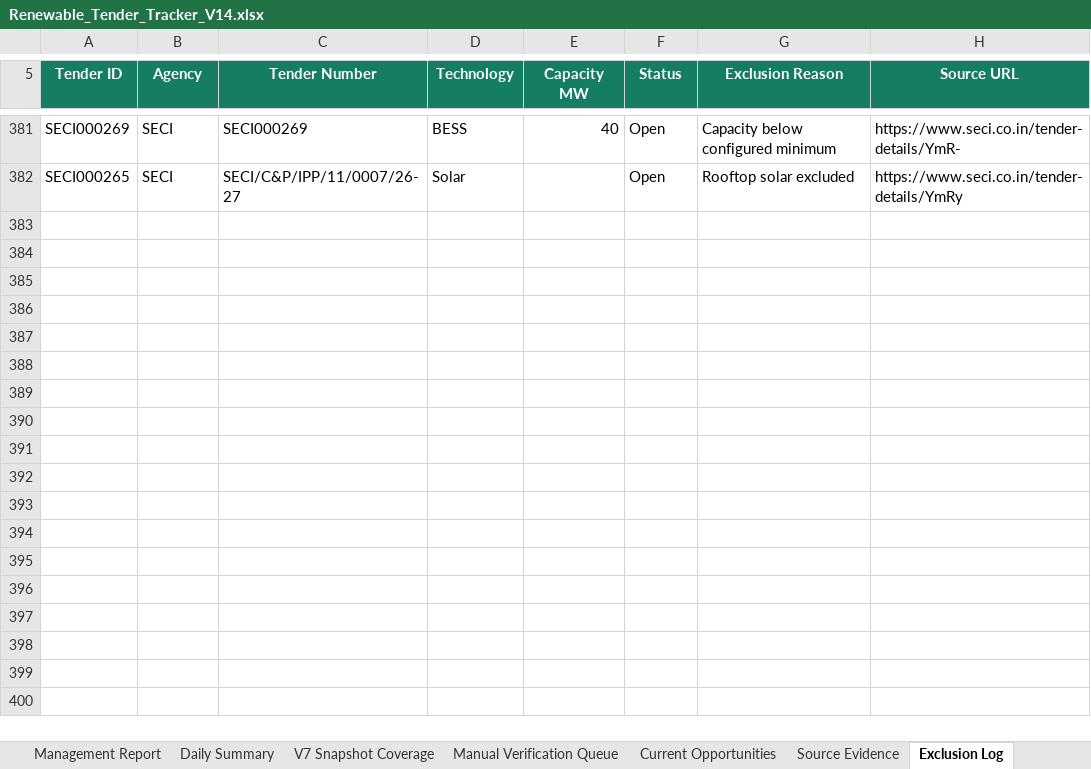
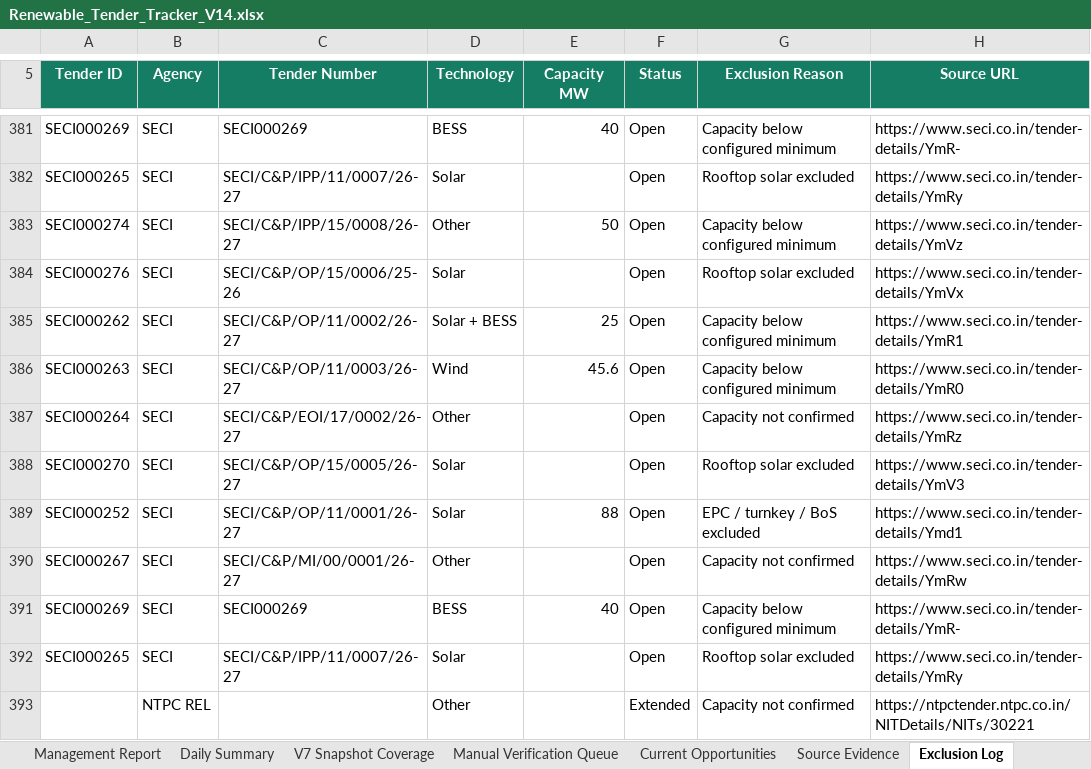
Before and after one commit to omi54321/Renewable-tender-tracker, an Excel workbook: Output/Renewable_Tender_Tracker_V14.xlsx, sheet Exclusion Log, drawn as a sheet; only a part is shown, gaps mark what is left out; values as stored, in another font and other column widths than the file's, no borders; table styles not drawn; the diff names each change by its address in the sheet, - before the commit and + after, or states it on an @@ line.

Commit message:
V14 automated tender update 2026-09-04 07:38 UTC

```diff
--- a/Output/Renewable_Tender_Tracker_V14.xlsx (sheet Exclusion Log)
+++ b/Output/Renewable_Tender_Tracker_V14.xlsx (sheet Exclusion Log)
+row 383: SECI000274 | SECI | SECI/C&P/IPP/15/0008/26-27 | Other | 50 | Open | Capacity below configured minimum | https://www.seci.co.in/tender-details/YmVz
+row 384: SECI000276 | SECI | SECI/C&P/OP/15/0006/25-26 | Solar |  | Open | Rooftop solar excluded | https://www.seci.co.in/tender-details/YmVx
+row 385: SECI000262 | SECI | SECI/C&P/OP/11/0002/26-27 | Solar + BESS | 25 | Open | Capacity below configured minimum | https://www.seci.co.in/tender-details/YmR1
+row 386: SECI000263 | SECI | SECI/C&P/OP/11/0003/26-27 | Wind | 45.6 | Open | Capacity below configured minimum | https://www.seci.co.in/tender-details/YmR0
+row 387: SECI000264 | SECI | SECI/C&P/EOI/17/0002/26-27 | Other |  | Open | Capacity not confirmed | https://www.seci.co.in/tender-details/YmRz
+row 388: SECI000270 | SECI | SECI/C&P/OP/15/0005/26-27 | Solar |  | Open | Rooftop solar excluded | https://www.seci.co.in/tender-details/YmV3
+row 389: SECI000252 | SECI | SECI/C&P/OP/11/0001/26-27 | Solar | 88 | Open | EPC / turnkey / BoS excluded | https://www.seci.co.in/tender-details/Ymd1
+row 390: SECI000267 | SECI | SECI/C&P/MI/00/0001/26-27 | Other |  | Open | Capacity not confirmed | https://www.seci.co.in/tender-details/YmRw
+row 391: SECI000269 | SECI | SECI000269 | BESS | 40 | Open | Capacity below configured minimum | https://www.seci.co.in/tender-details/YmR-
+row 392: SECI000265 | SECI | SECI/C&P/IPP/11/0007/26-27 | Solar |  | Open | Rooftop solar excluded | https://www.seci.co.in/tender-details/YmRy
+row 393:  | NTPC REL |  | Other |  | Extended | Capacity not confirmed | https://ntpctender.ntpc.co.in/NITDetails/NITs/30221
```
Also changed, not shown: sheet Master Tenders, sheet Automation Status, 4 other files.
